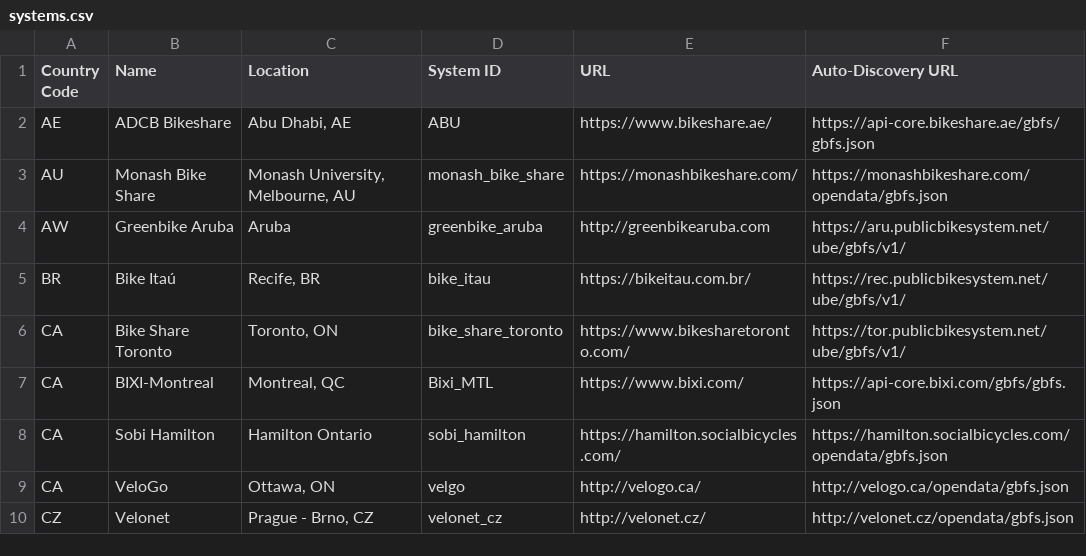
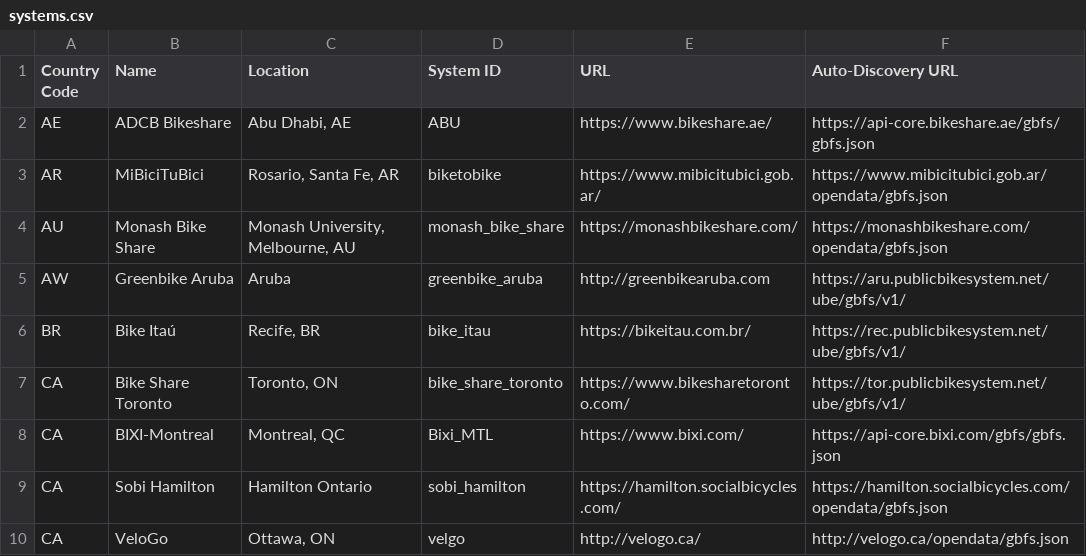
Before and after one commit to MobilityData/gbfs, a CSV file: systems.csv, drawn as a sheet; only a part is shown; the shorter side is filled out with more unchanged rows.

Commit message:
Update systems.csv
Add a new registry for MiBiciTuBici public bike sharing system in Rosario, Santa Fe, Argentina

```diff
--- a/systems.csv
+++ b/systems.csv
@@ -2,2 +2,3 @@ Country Code,Name,Location,System ID,URL,Auto-Discovery URL
 AE,ADCB Bikeshare,"Abu Dhabi, AE",ABU,https://www.bikeshare.ae/,https://api-core.bikeshare.ae/gbfs/gbfs.json
+AR,MiBiciTuBici,"Rosario, Santa Fe, AR",biketobike,https://www.mibicitubici.gob.ar/,https://www.mibicitubici.gob.ar/opendata/gbfs.json
 AU,Monash Bike Share,"Monash University, Melbourne, AU",monash_bike_share,https://monashbikeshare.com/,https://monashbikeshare.com/opendata/gbfs.json
```
